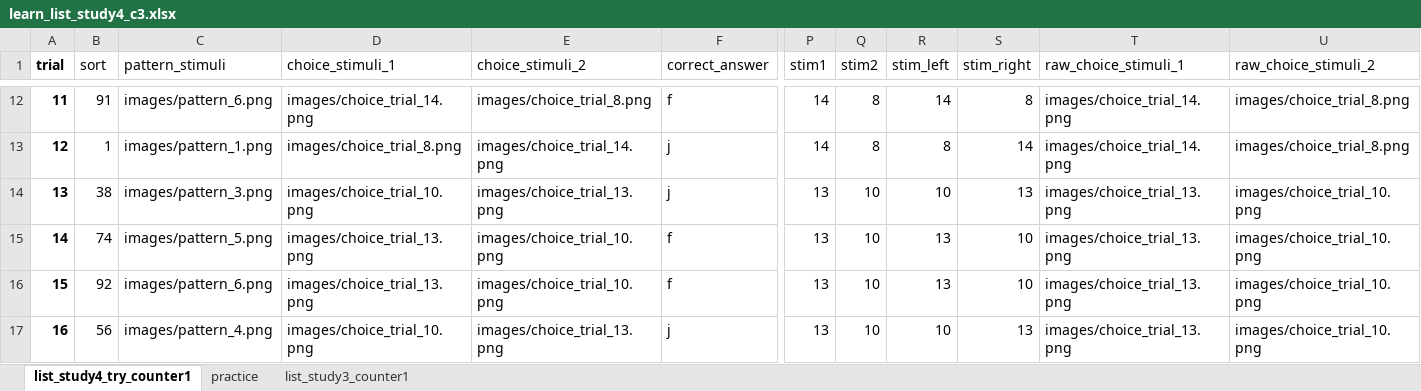
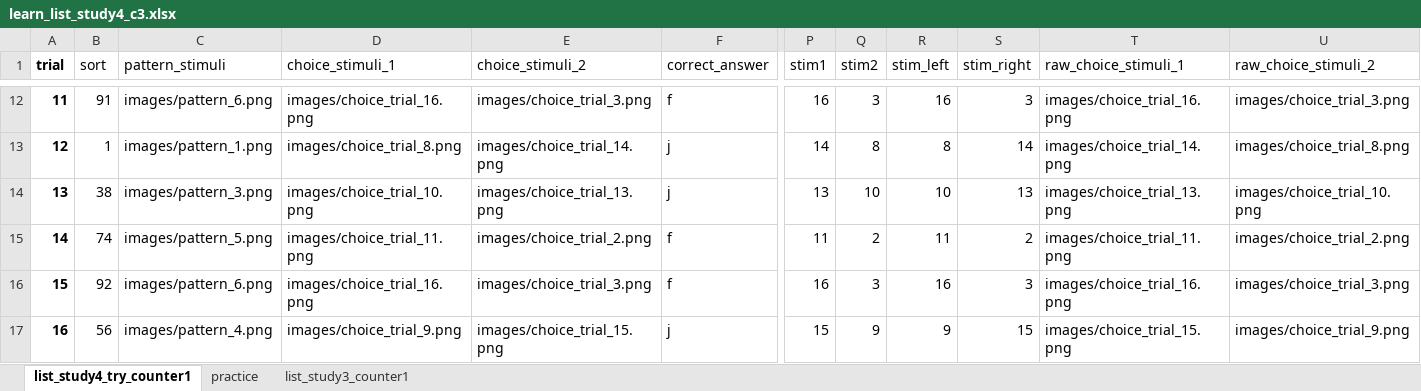
Before and after one commit to OzkanAysegul/feedback-delay-4, an Excel workbook: lists/learn_list_study4_c3.xlsx, sheet list_study4_try_counter1, drawn as a sheet; only a part is shown, gaps mark what is left out; values as stored, in another font and other column widths than the file's, no borders; the diff covers the shown part only; the diff names each change by its address in the sheet, - before the commit and + after, or states it on an @@ line.

Commit message:
line 813 to store 'pair' correctly in choice test

```diff
--- a/lists/learn_list_study4_c3.xlsx (sheet list_study4_try_counter1)
+++ b/lists/learn_list_study4_c3.xlsx (sheet list_study4_try_counter1)
-D12 (choice_stimuli_1): images/choice_trial_14.png
+D12 (choice_stimuli_1): images/choice_trial_16.png
-E12 (choice_stimuli_2): images/choice_trial_8.png
+E12 (choice_stimuli_2): images/choice_trial_3.png
-P12 (stim1): 14
+P12 (stim1): 16
-Q12 (stim2): 8
+Q12 (stim2): 3
-R12 (stim_left): 14
+R12 (stim_left): 16
-S12 (stim_right): 8
+S12 (stim_right): 3
-T12 (raw_choice_stimuli_1): images/choice_trial_14.png
+T12 (raw_choice_stimuli_1): images/choice_trial_16.png
-U12 (raw_choice_stimuli_2): images/choice_trial_8.png
+U12 (raw_choice_stimuli_2): images/choice_trial_3.png
-D15 (choice_stimuli_1): images/choice_trial_13.png
+D15 (choice_stimuli_1): images/choice_trial_11.png
-E15 (choice_stimuli_2): images/choice_trial_10.png
+E15 (choice_stimuli_2): images/choice_trial_2.png
-P15 (stim1): 13
+P15 (stim1): 11
-Q15 (stim2): 10
+Q15 (stim2): 2
-R15 (stim_left): 13
+R15 (stim_left): 11
-S15 (stim_right): 10
+S15 (stim_right): 2
-T15 (raw_choice_stimuli_1): images/choice_trial_13.png
+T15 (raw_choice_stimuli_1): images/choice_trial_11.png
-U15 (raw_choice_stimuli_2): images/choice_trial_10.png
+U15 (raw_choice_stimuli_2): images/choice_trial_2.png
-D16 (choice_stimuli_1): images/choice_trial_13.png
+D16 (choice_stimuli_1): images/choice_trial_16.png
-E16 (choice_stimuli_2): images/choice_trial_10.png
+E16 (choice_stimuli_2): images/choice_trial_3.png
-P16 (stim1): 13
+P16 (stim1): 16
-Q16 (stim2): 10
+Q16 (stim2): 3
-R16 (stim_left): 13
+R16 (stim_left): 16
-S16 (stim_right): 10
+S16 (stim_right): 3
-T16 (raw_choice_stimuli_1): images/choice_trial_13.png
+T16 (raw_choice_stimuli_1): images/choice_trial_16.png
-U16 (raw_choice_stimuli_2): images/choice_trial_10.png
+U16 (raw_choice_stimuli_2): images/choice_trial_3.png
-D17 (choice_stimuli_1): images/choice_trial_10.png
+D17 (choice_stimuli_1): images/choice_trial_9.png
-E17 (choice_stimuli_2): images/choice_trial_13.png
+E17 (choice_stimuli_2): images/choice_trial_15.png
-P17 (stim1): 13
+P17 (stim1): 15
-Q17 (stim2): 10
+Q17 (stim2): 9
-R17 (stim_left): 10
+R17 (stim_left): 9
-S17 (stim_right): 13
+S17 (stim_right): 15
-T17 (raw_choice_stimuli_1): images/choice_trial_13.png
+T17 (raw_choice_stimuli_1): images/choice_trial_15.png
-U17 (raw_choice_stimuli_2): images/choice_trial_10.png
+U17 (raw_choice_stimuli_2): images/choice_trial_9.png
```
Also changed, not shown: 688 edited cells elsewhere in this sheet, 11 other files.
